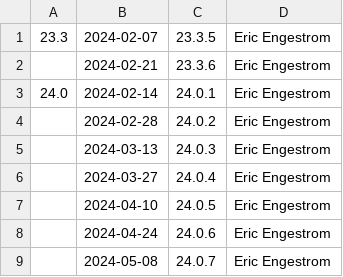
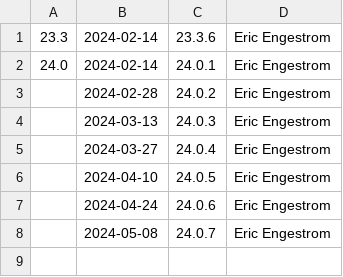
Before and after one commit to joshuaswarren/mesa-1, a CSV file: docs/release-calendar.csv, drawn as a sheet.

Commit message:
docs: update calendar for 23.3.5
Part-of: <https://gitlab.freedesktop.org/mesa/mesa/-/merge_requests/27405>

```diff
--- a/docs/release-calendar.csv
+++ b/docs/release-calendar.csv
@@ -1,3 +1,2 @@
-23.3,2024-02-07,23.3.5,Eric Engestrom
-,2024-02-21,23.3.6,Eric Engestrom
+23.3,2024-02-14,23.3.6,Eric Engestrom
 24.0,2024-02-14,24.0.1,Eric Engestrom
```
